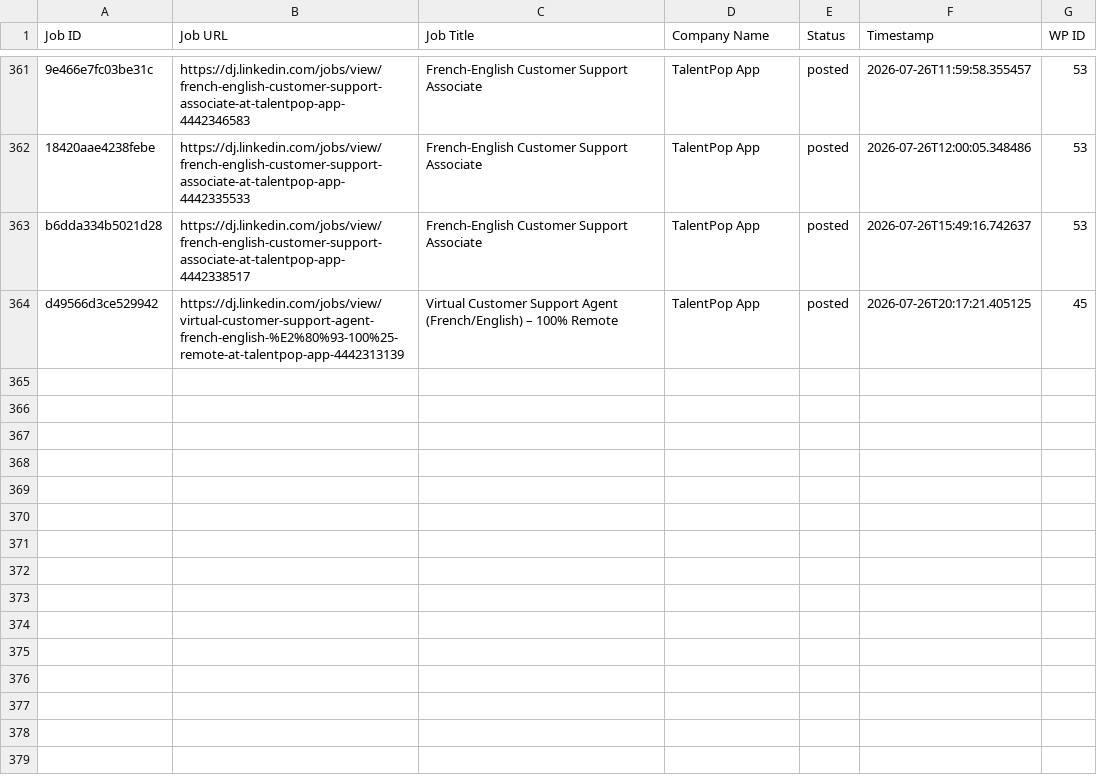
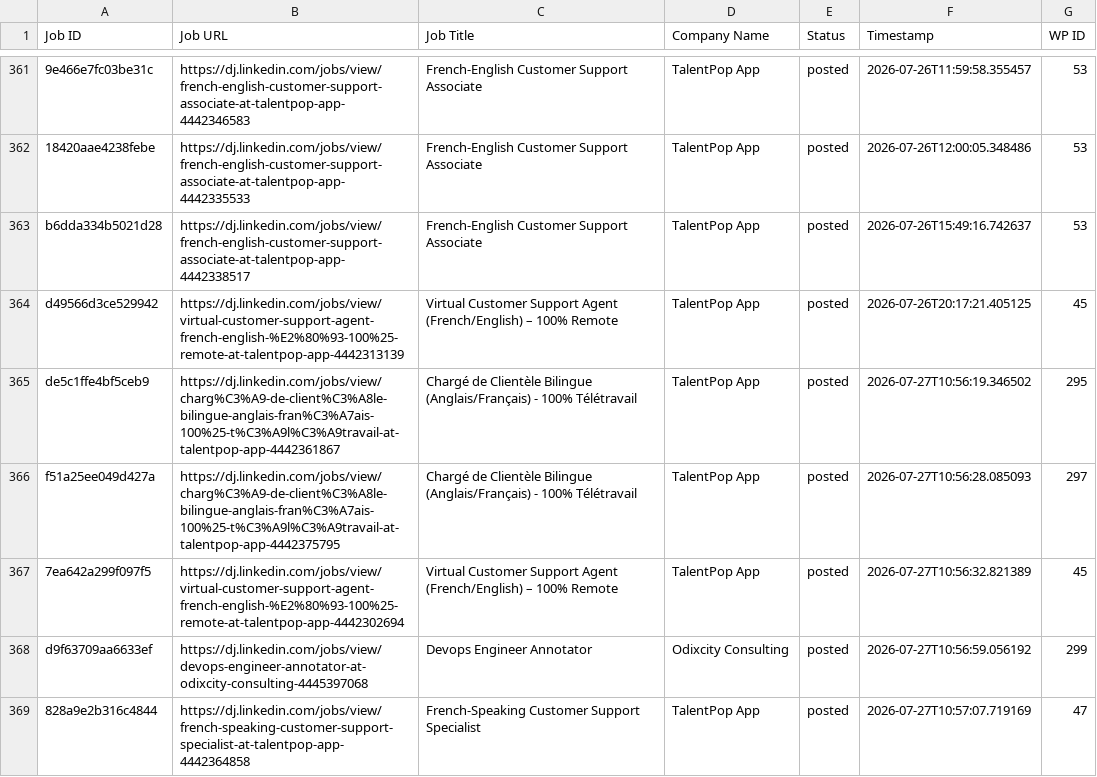
Before and after one commit to innovationinc2000/dj, a CSV file: processed_jobs.csv, drawn as a sheet; only a part is shown, gaps mark what is left out; the diff names each change by its address in the sheet, - before the commit and + after, or states it on an @@ line.

```diff
--- a/processed_jobs.csv
+++ b/processed_jobs.csv
+row 365: de5c1ffe4bf5ceb9 | https://dj.linkedin.com/jobs/view/charg%C3%A9-de-client%C3%A8le-bilingue-anglais-fran%C3%A7ais-100%25-t%C3%A9l%C3%A9travail-at-talentpop-app-4442361867 | Chargé de Clientèle Bilingue (Anglais/Français) - 100% Télétravail | TalentPop App | posted | 2026-07-27T10:56:19.346502 | 295
+row 366: f51a25ee049d427a | https://dj.linkedin.com/jobs/view/charg%C3%A9-de-client%C3%A8le-bilingue-anglais-fran%C3%A7ais-100%25-t%C3%A9l%C3%A9travail-at-talentpop-app-4442375795 | Chargé de Clientèle Bilingue (Anglais/Français) - 100% Télétravail | TalentPop App | posted | 2026-07-27T10:56:28.085093 | 297
+row 367: 7ea642a299f097f5 | https://dj.linkedin.com/jobs/view/virtual-customer-support-agent-french-english-%E2%80%93-100%25-remote-at-talentpop-app-4442302694 | Virtual Customer Support Agent (French/English) – 100% Remote | TalentPop App | posted | 2026-07-27T10:56:32.821389 | 45
+row 368: d9f63709aa6633ef | https://dj.linkedin.com/jobs/view/devops-engineer-annotator-at-odixcity-consulting-4445397068 | Devops Engineer Annotator | Odixcity Consulting | posted | 2026-07-27T10:56:59.056192 | 299
+row 369: 828a9e2b316c4844 | https://dj.linkedin.com/jobs/view/french-speaking-customer-support-specialist-at-talentpop-app-4442364858 | French-Speaking Customer Support Specialist | TalentPop App | posted | 2026-07-27T10:57:07.719169 | 47
```
